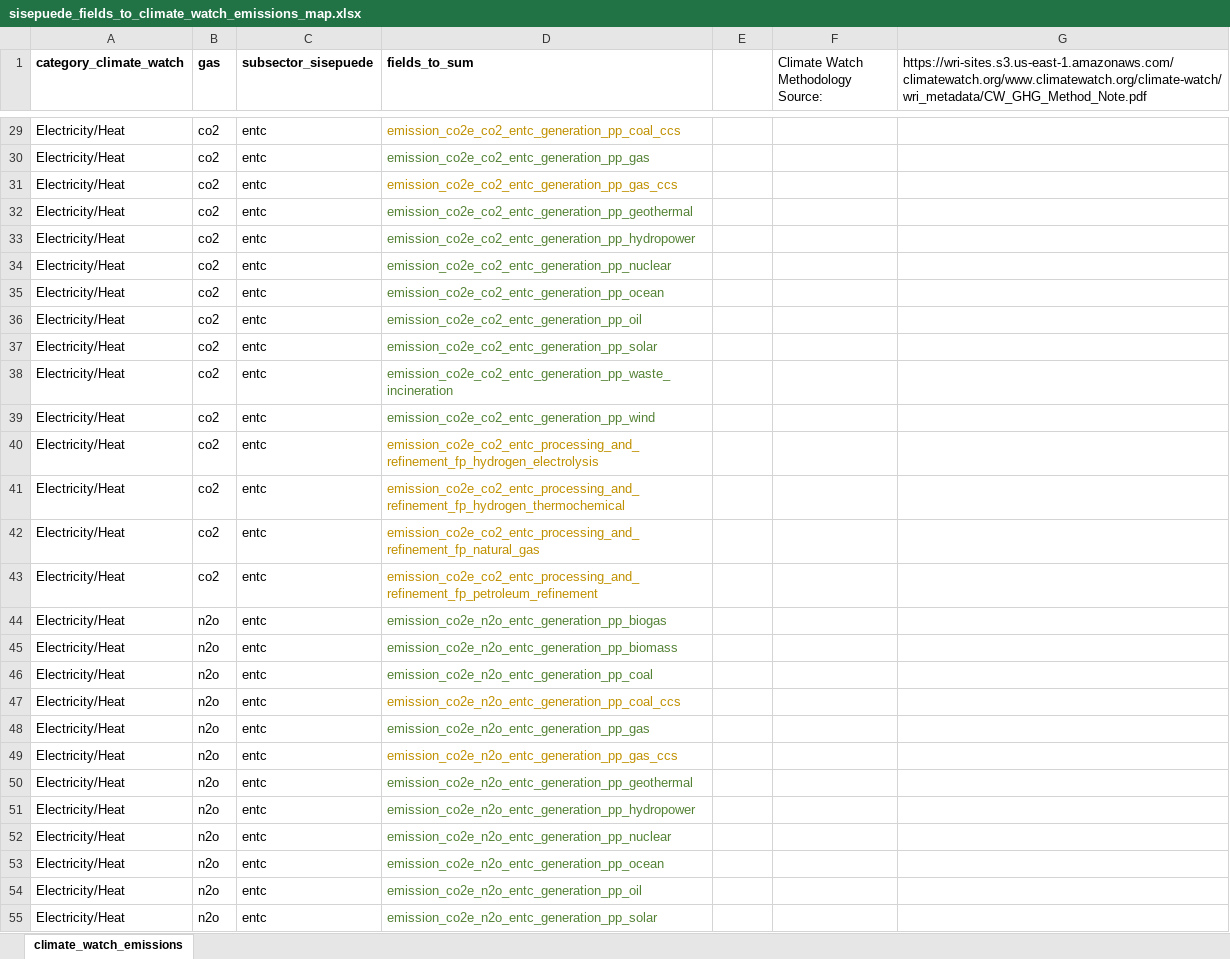
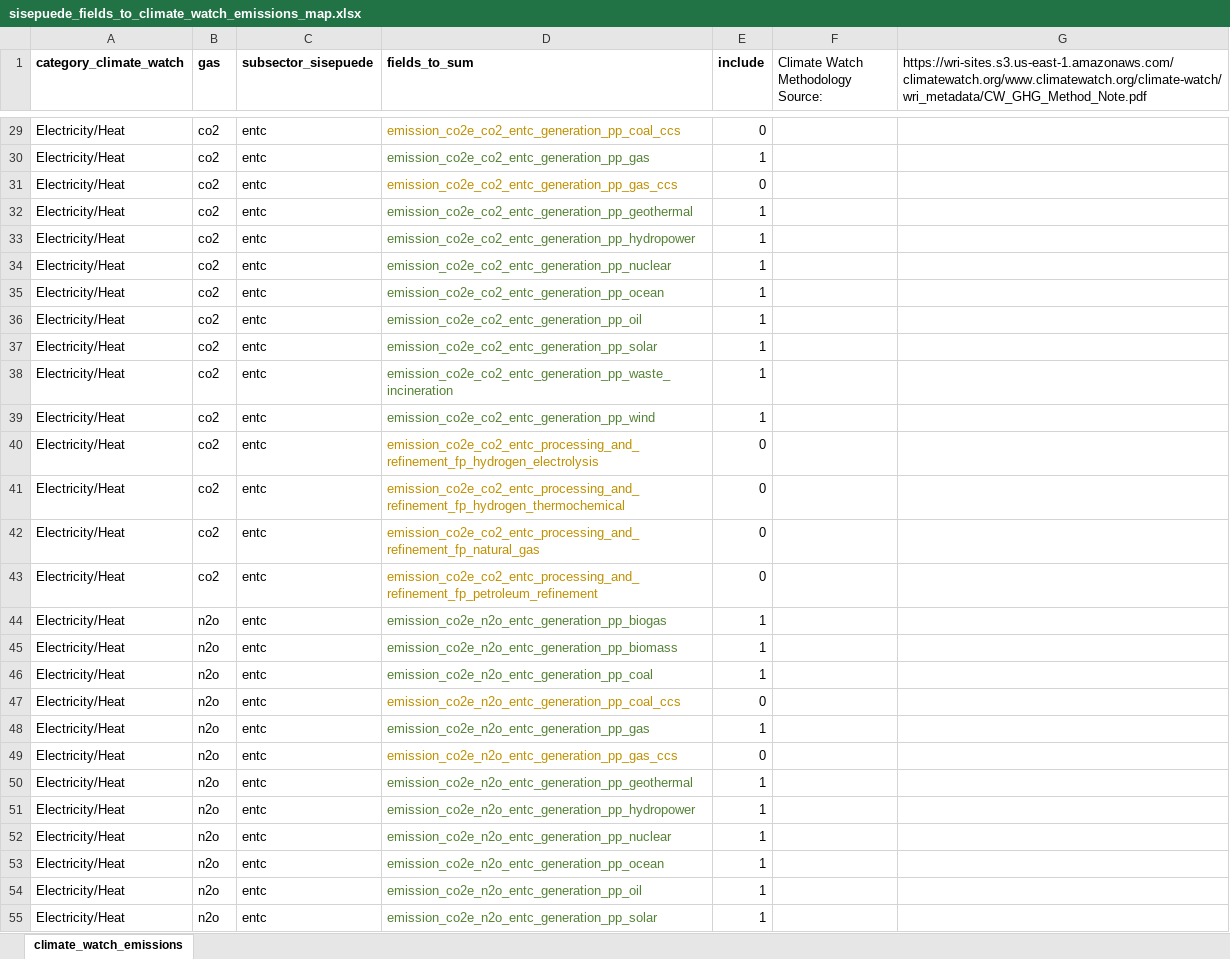
Before and after one commit to jarojasag/lac_decarbonization, an Excel workbook: ref/data_crosswalks/sisepuede_fields_to_climate_watch_emissions_map.xlsx, sheet climate_watch_emissions, drawn as a sheet; only a part is shown, gaps mark what is left out; values as stored, in another font and other column widths than the file's, no borders; the diff covers the shown part only; the diff names each change by its address in the sheet, - before the commit and + after, or states it on an @@ line.

Commit message:
updated cw for climate watch data

```diff
--- a/ref/data_crosswalks/sisepuede_fields_to_climate_watch_emissions_map.xlsx (sheet climate_watch_emissions)
+++ b/ref/data_crosswalks/sisepuede_fields_to_climate_watch_emissions_map.xlsx (sheet climate_watch_emissions)
-E1: (empty)
+E1: include
-E29 (include): (empty)
+E29 (include): 0
-E30 (include): (empty)
+E30 (include): 1
-E31 (include): (empty)
+E31 (include): 0
-E32:E39 (include): (empty)
+E32:E39 (include): 1
-E40:E43 (include): (empty)
+E40:E43 (include): 0
-E44:E46 (include): (empty)
+E44:E46 (include): 1
-E47 (include): (empty)
+E47 (include): 0
-E48 (include): (empty)
+E48 (include): 1
-E49 (include): (empty)
+E49 (include): 0
-E50:E55 (include): (empty)
+E50:E55 (include): 1
```
Also changed, not shown: 132 edited cells elsewhere in this sheet, 2 other files.
